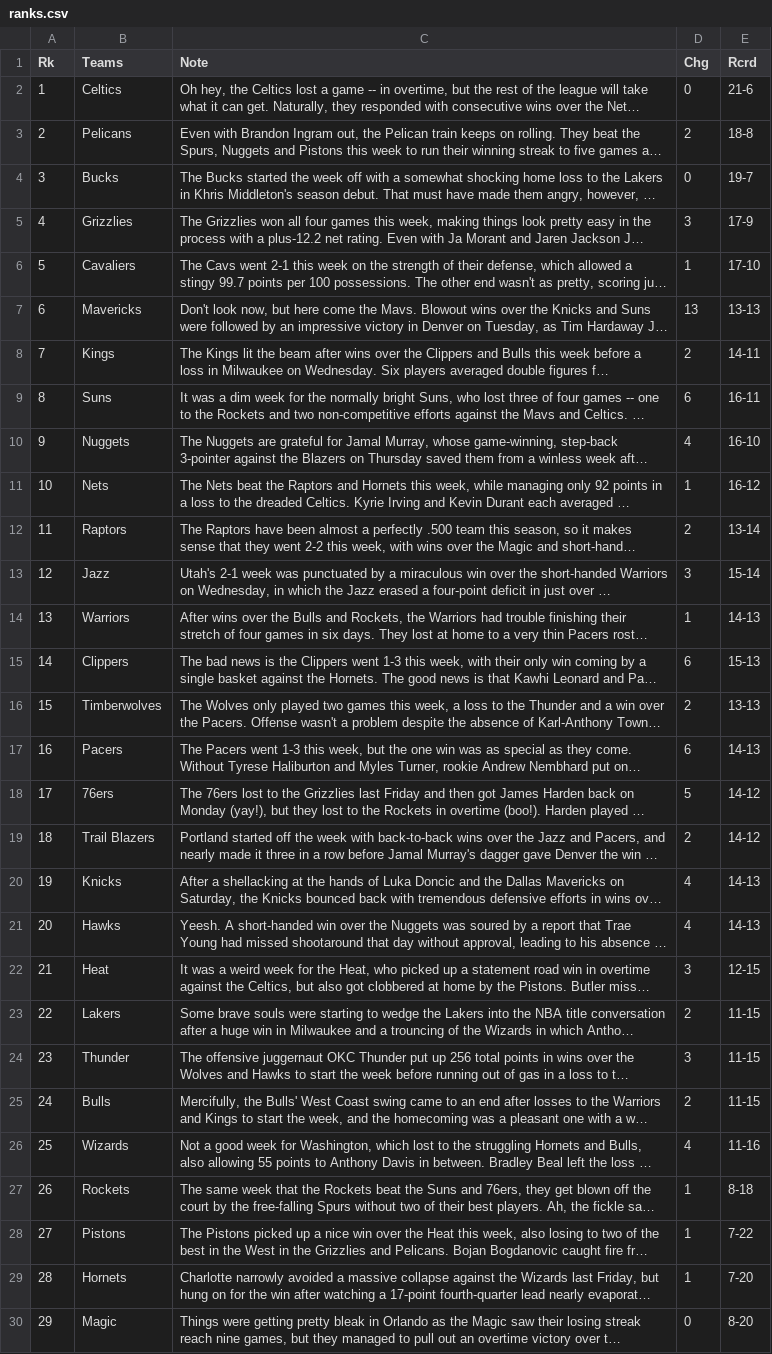
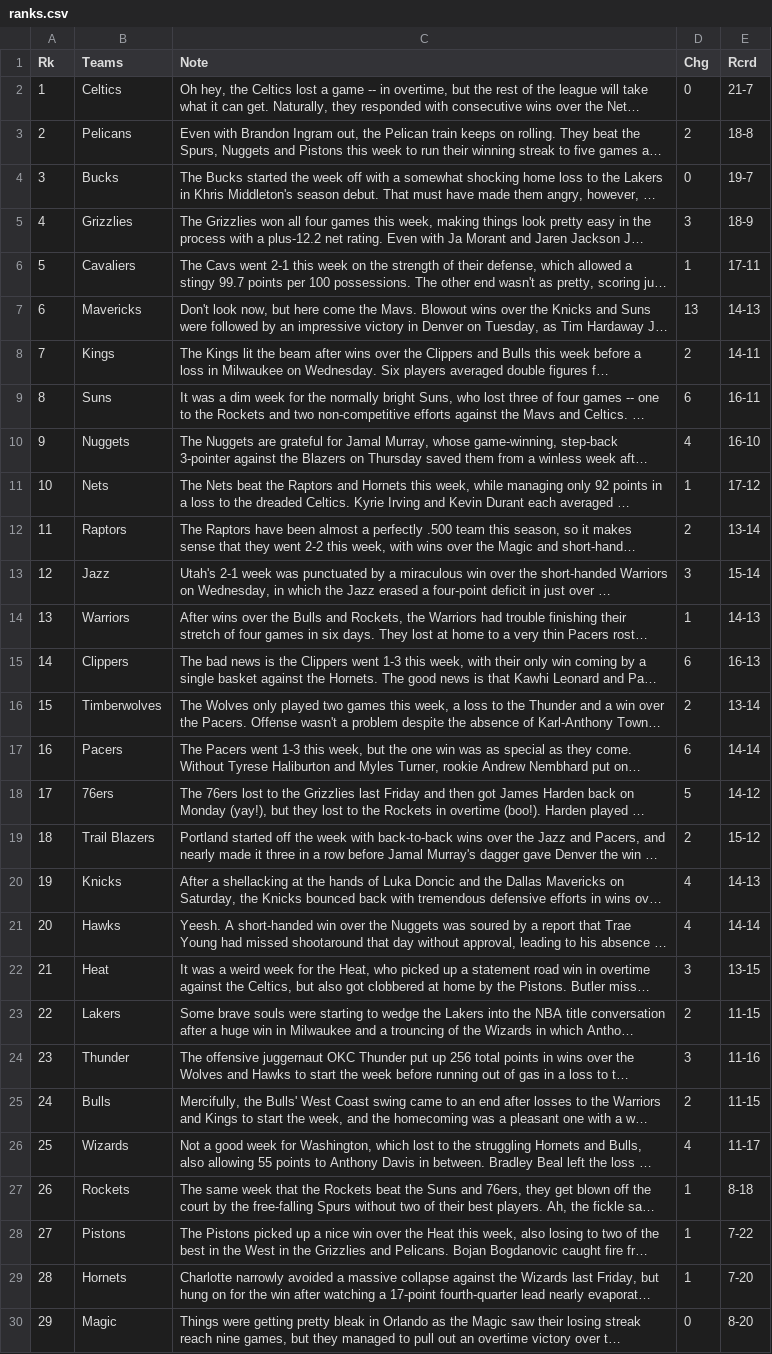
Before and after one commit to abzdel/NBA_Over_Under_Prediction_App, a CSV file: data/ranks.csv, drawn as a sheet; only a part is shown; long unchanged cells end in …; the diff covers the shown part only; the diff names each change by its address in the sheet, - before the commit and + after, or states it on an @@ line.

```diff
--- a/data/ranks.csv
+++ b/data/ranks.csv
-E2 (Rcrd): 21-6
+E2 (Rcrd): 21-7
-E5 (Rcrd): 17-9
+E5 (Rcrd): 18-9
-E6 (Rcrd): 17-10
+E6 (Rcrd): 17-11
-E7 (Rcrd): 13-13
+E7 (Rcrd): 14-13
-E11 (Rcrd): 16-12
+E11 (Rcrd): 17-12
-E15 (Rcrd): 15-13
+E15 (Rcrd): 16-13
-E16 (Rcrd): 13-13
+E16 (Rcrd): 13-14
-E17 (Rcrd): 14-13
+E17 (Rcrd): 14-14
-E19 (Rcrd): 14-12
+E19 (Rcrd): 15-12
-E21 (Rcrd): 14-13
+E21 (Rcrd): 14-14
-E22 (Rcrd): 12-15
+E22 (Rcrd): 13-15
-E24 (Rcrd): 11-15
+E24 (Rcrd): 11-16
-E26 (Rcrd): 11-16
+E26 (Rcrd): 11-17
```
Also changed, not shown: 1 edited cell elsewhere in this file, data/team1_stats.csv, data/team2_stats.csv, 8 other files.
